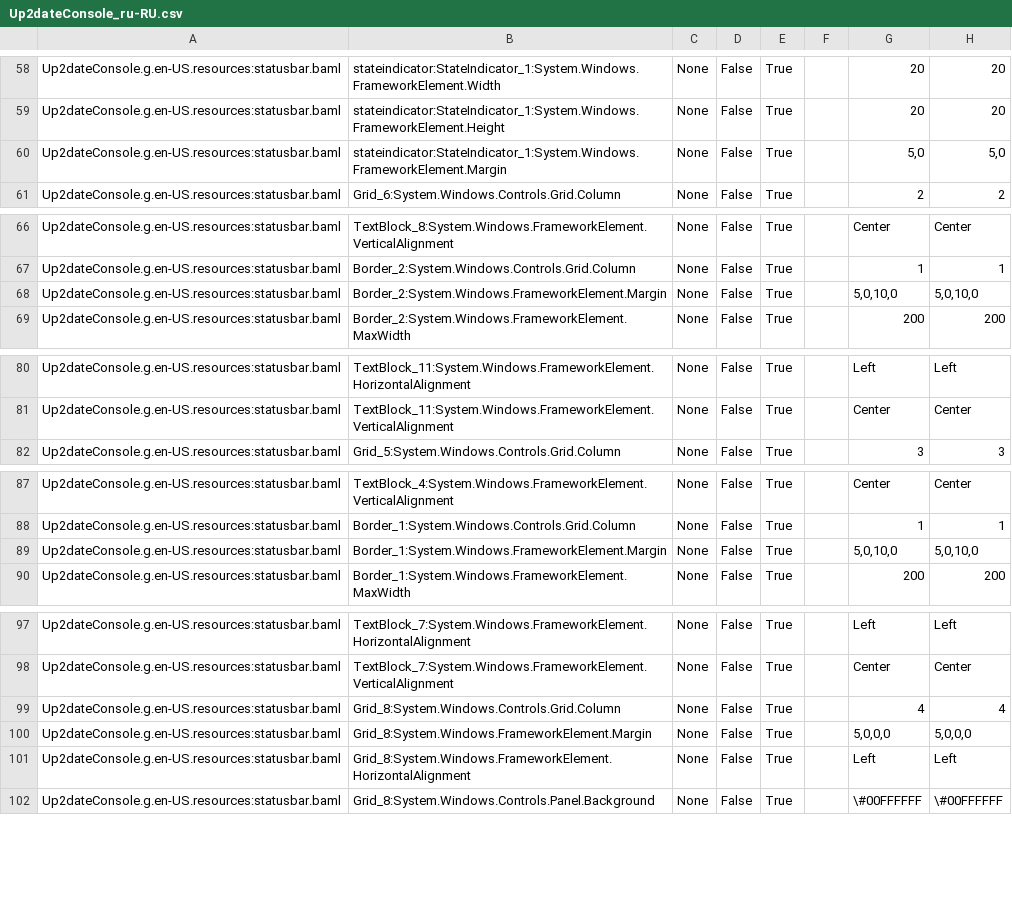
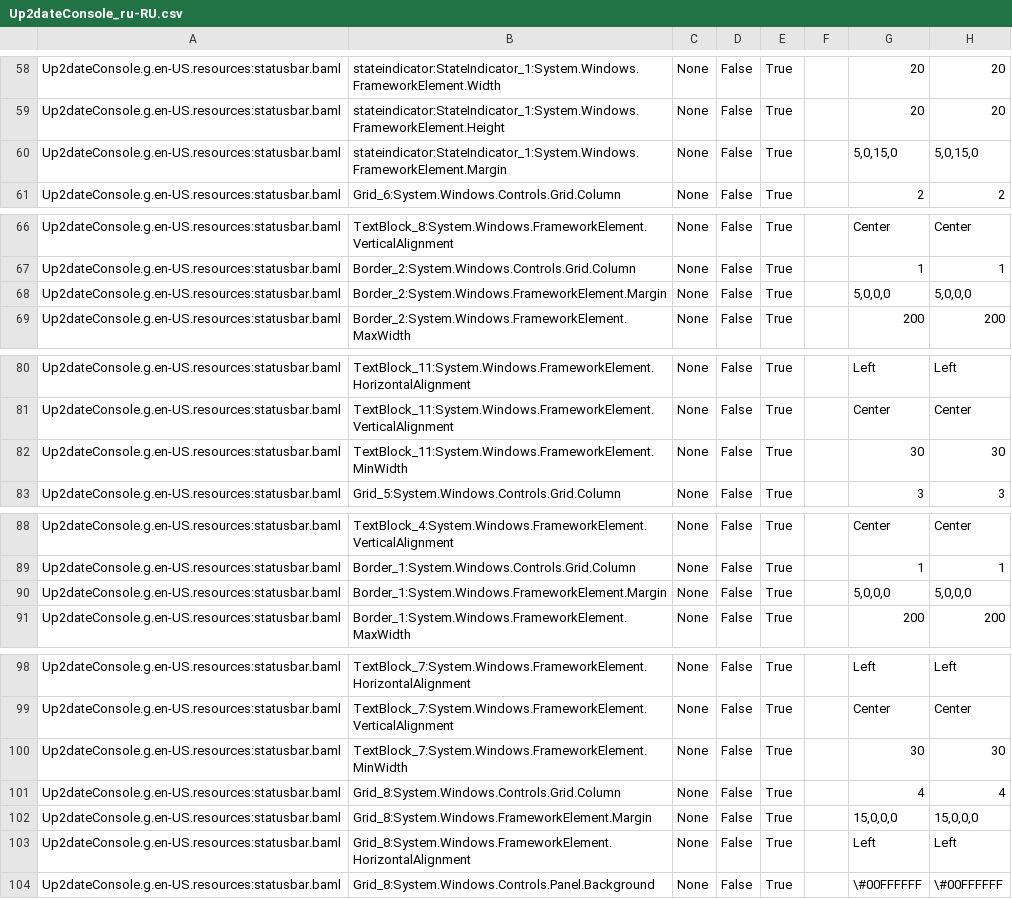
Before and after one commit to rtsoft-sdc/up2date-win, a CSV file: Up2dateService/Up2dateConsole/Localization/Up2dateConsole_ru-RU.csv, drawn as a sheet; only a part is shown, gaps mark what is left out; the diff covers the shown part only.

Commit message:
Fix status bar layout

```diff
--- a/Up2dateService/Up2dateConsole/Localization/Up2dateConsole_ru-RU.csv
+++ b/Up2dateService/Up2dateConsole/Localization/Up2dateConsole_ru-RU.csv
@@ -59,3 +59,3 @@ Up2dateConsole.g.en-US.resources:statusbar.baml,stateindicator:StateIndicator_1:
 Up2dateConsole.g.en-US.resources:statusbar.baml,stateindicator:StateIndicator_1:System.Windows.FrameworkElement.Height,None,False,True,,20,20,
-Up2dateConsole.g.en-US.resources:statusbar.baml,stateindicator:StateIndicator_1:System.Windows.FrameworkElement.Margin,None,False,True,,"5,0","5,0",
+Up2dateConsole.g.en-US.resources:statusbar.baml,stateindicator:StateIndicator_1:System.Windows.FrameworkElement.Margin,None,False,True,,"5,0,15,0","5,0,15,0",
 Up2dateConsole.g.en-US.resources:statusbar.baml,Grid_6:System.Windows.Controls.Grid.Column,None,False,True,,2,2,
@@ -67,3 +67,3 @@ Up2dateConsole.g.en-US.resources:statusbar.baml,TextBlock_8:System.Windows.Frame
 Up2dateConsole.g.en-US.resources:statusbar.baml,Border_2:System.Windows.Controls.Grid.Column,None,False,True,,1,1,
-Up2dateConsole.g.en-US.resources:statusbar.baml,Border_2:System.Windows.FrameworkElement.Margin,None,False,True,,"5,0,10,0","5,0,10,0",
+Up2dateConsole.g.en-US.resources:statusbar.baml,Border_2:System.Windows.FrameworkElement.Margin,None,False,True,,"5,0,0,0","5,0,0,0",
 Up2dateConsole.g.en-US.resources:statusbar.baml,Border_2:System.Windows.FrameworkElement.MaxWidth,None,False,True,,200,200,
@@ -81,2 +81,3 @@ Up2dateConsole.g.en-US.resources:statusbar.baml,TextBlock_11:System.Windows.Fram
 Up2dateConsole.g.en-US.resources:statusbar.baml,TextBlock_11:System.Windows.FrameworkElement.VerticalAlignment,None,False,True,,Center,Center,
+Up2dateConsole.g.en-US.resources:statusbar.baml,TextBlock_11:System.Windows.FrameworkElement.MinWidth,None,False,True,,30,30,
 Up2dateConsole.g.en-US.resources:statusbar.baml,Grid_5:System.Windows.Controls.Grid.Column,None,False,True,,3,3,
@@ -88,3 +89,3 @@ Up2dateConsole.g.en-US.resources:statusbar.baml,TextBlock_4:System.Windows.Frame
 Up2dateConsole.g.en-US.resources:statusbar.baml,Border_1:System.Windows.Controls.Grid.Column,None,False,True,,1,1,
-Up2dateConsole.g.en-US.resources:statusbar.baml,Border_1:System.Windows.FrameworkElement.Margin,None,False,True,,"5,0,10,0","5,0,10,0",
+Up2dateConsole.g.en-US.resources:statusbar.baml,Border_1:System.Windows.FrameworkElement.Margin,None,False,True,,"5,0,0,0","5,0,0,0",
 Up2dateConsole.g.en-US.resources:statusbar.baml,Border_1:System.Windows.FrameworkElement.MaxWidth,None,False,True,,200,200,
@@ -98,4 +99,5 @@ Up2dateConsole.g.en-US.resources:statusbar.baml,TextBlock_7:System.Windows.Frame
 Up2dateConsole.g.en-US.resources:statusbar.baml,TextBlock_7:System.Windows.FrameworkElement.VerticalAlignment,None,False,True,,Center,Center,
+Up2dateConsole.g.en-US.resources:statusbar.baml,TextBlock_7:System.Windows.FrameworkElement.MinWidth,None,False,True,,30,30,
 Up2dateConsole.g.en-US.resources:statusbar.baml,Grid_8:System.Windows.Controls.Grid.Column,None,False,True,,4,4,
-Up2dateConsole.g.en-US.resources:statusbar.baml,Grid_8:System.Windows.FrameworkElement.Margin,None,False,True,,"5,0,0,0","5,0,0,0",
+Up2dateConsole.g.en-US.resources:statusbar.baml,Grid_8:System.Windows.FrameworkElement.Margin,None,False,True,,"15,0,0,0","15,0,0,0",
 Up2dateConsole.g.en-US.resources:statusbar.baml,Grid_8:System.Windows.FrameworkElement.HorizontalAlignment,None,False,True,,Left,Left,
```
Also changed, not shown: 2 edited cells elsewhere in this file, 2 other files.
